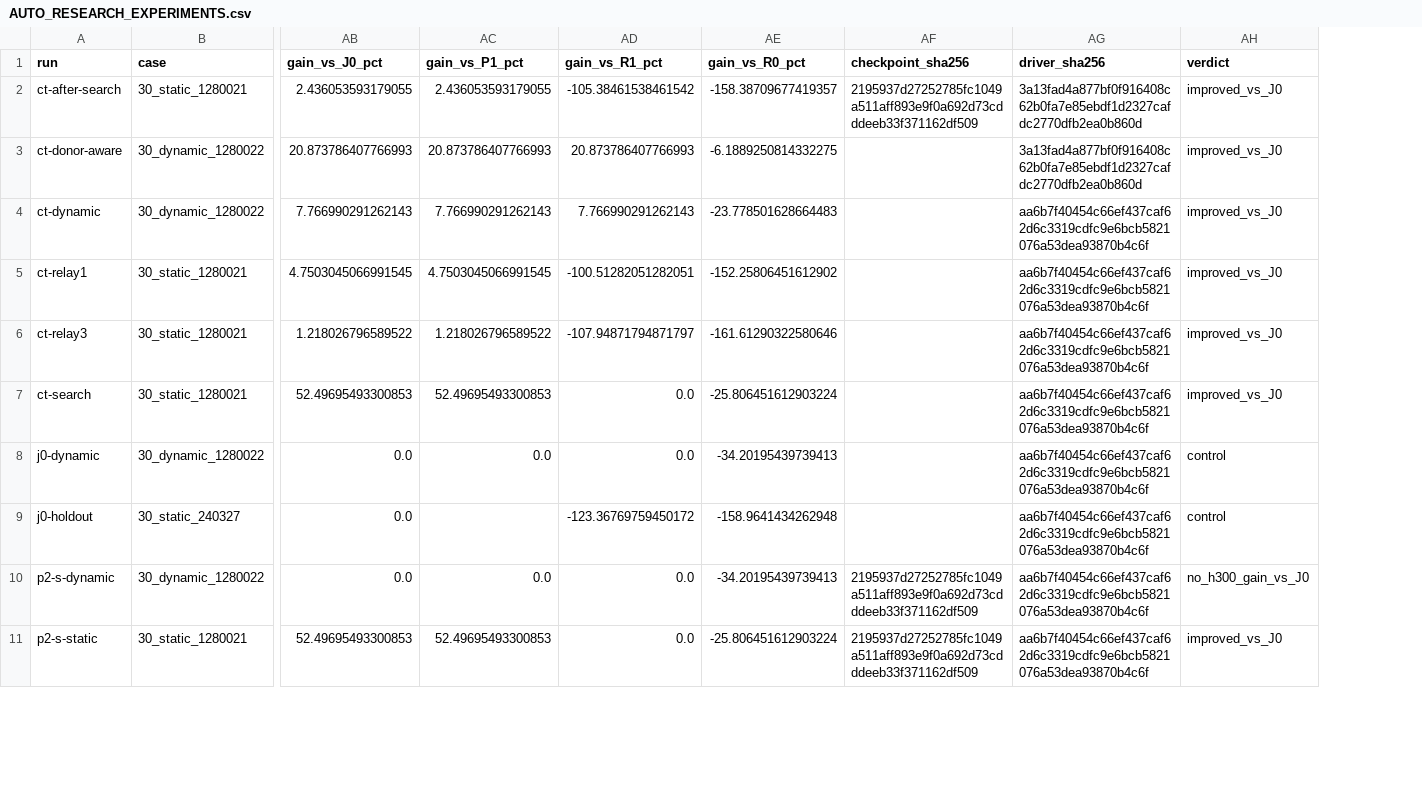
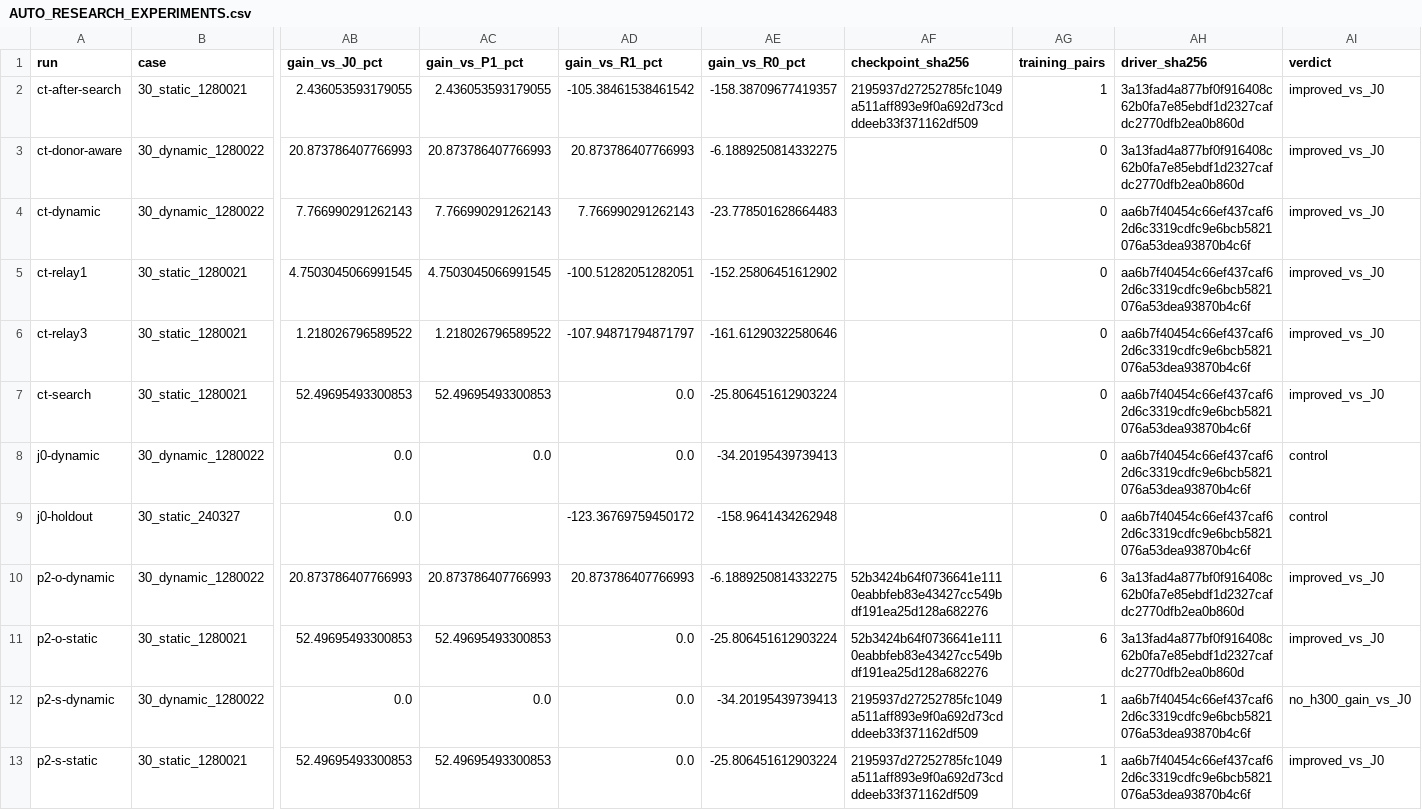
Before and after one commit to Azucat111/2026PD_MARVEL, a CSV file: MARVEL-main (1)/MARVEL-main/AUTO_RESEARCH_EXPERIMENTS.csv, drawn as a sheet; only a part is shown, gaps mark what is left out; rows hold the shown columns only; the diff names each change by its address in the sheet, - before the commit and + after, or states it on an @@ line.

```diff
--- a/MARVEL-main (1)/MARVEL-main/AUTO_RESEARCH_EXPERIMENTS.csv
+++ b/MARVEL-main (1)/MARVEL-main/AUTO_RESEARCH_EXPERIMENTS.csv
+column AG (training_pairs), rows 2-9: 1 | 0 | 0 | 0 | 0 | 0 | 0 | 0; rows 12-13: 1 | 1
+row 10: p2-o-dynamic | 30_dynamic_1280022 | 20.873786407766993 | 20.873786407766993 | 20.873786407766993 | -6.1889250814332275 | 52b3424b64f0736641e1110eabbfeb83e43427cc549bdf191ea25d128a682276 | 6 | 3a13fad4a877bf0f916408c62b0fa7e85ebdf1d2327cafdc2770dfb2ea0b860d | improved_vs_J0
+row 11: p2-o-static | 30_static_1280021 | 52.49695493300853 | 52.49695493300853 | 0.0 | -25.806451612903224 | 52b3424b64f0736641e1110eabbfeb83e43427cc549bdf191ea25d128a682276 | 6 | 3a13fad4a877bf0f916408c62b0fa7e85ebdf1d2327cafdc2770dfb2ea0b860d | improved_vs_J0
```
Also changed, not shown: 18 other files.
